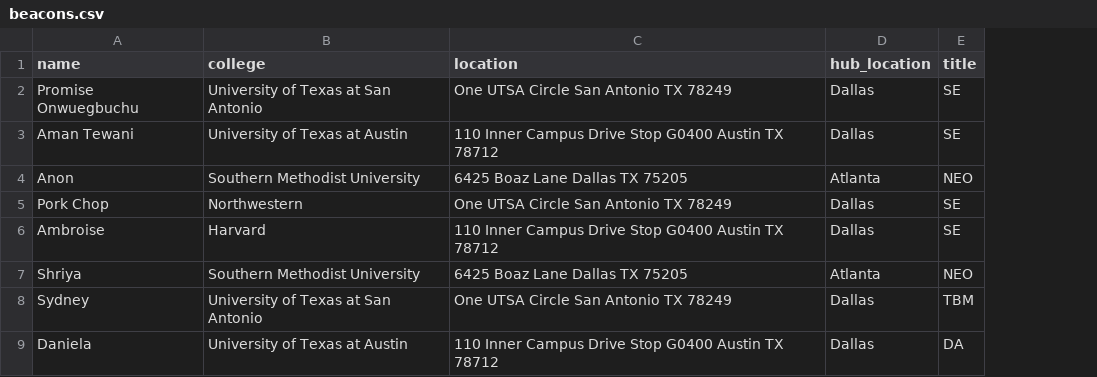
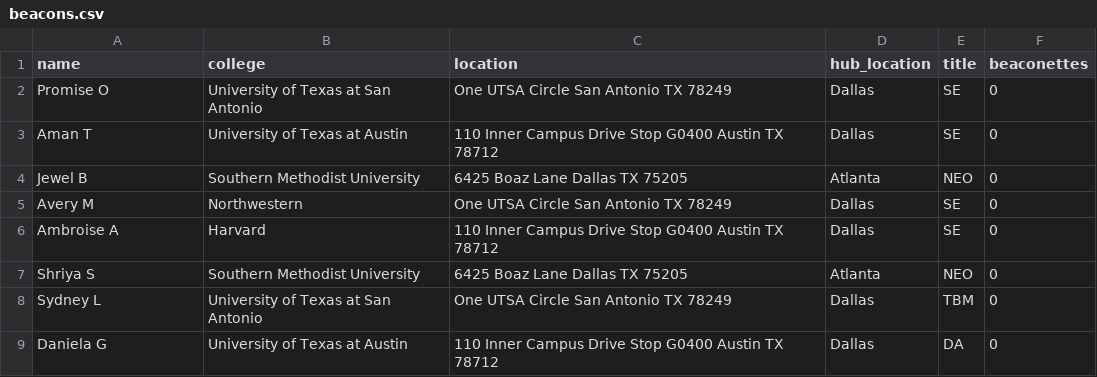
Before and after one commit to promisecsmajor/tdp-script, a CSV file: beacons.csv, drawn as a sheet; the diff names each change by its address in the sheet, - before the commit and + after, or states it on an @@ line.

```diff
--- a/beacons.csv
+++ b/beacons.csv
+column F (beaconettes), rows 2-9: all 0
-A2 (name): Promise Onwuegbuchu
+A2 (name): Promise O
-A3 (name): Aman Tewani
+A3 (name): Aman T
-A4 (name): Anon
+A4 (name): Jewel B
-A5 (name): Pork Chop
+A5 (name): Avery M
-A6 (name): Ambroise
+A6 (name): Ambroise A
-A7 (name): Shriya
+A7 (name): Shriya S
-A8 (name): Sydney
+A8 (name): Sydney L
-A9 (name): Daniela
+A9 (name): Daniela G
```
Also changed, not shown: candidates.csv, 1 other file.
